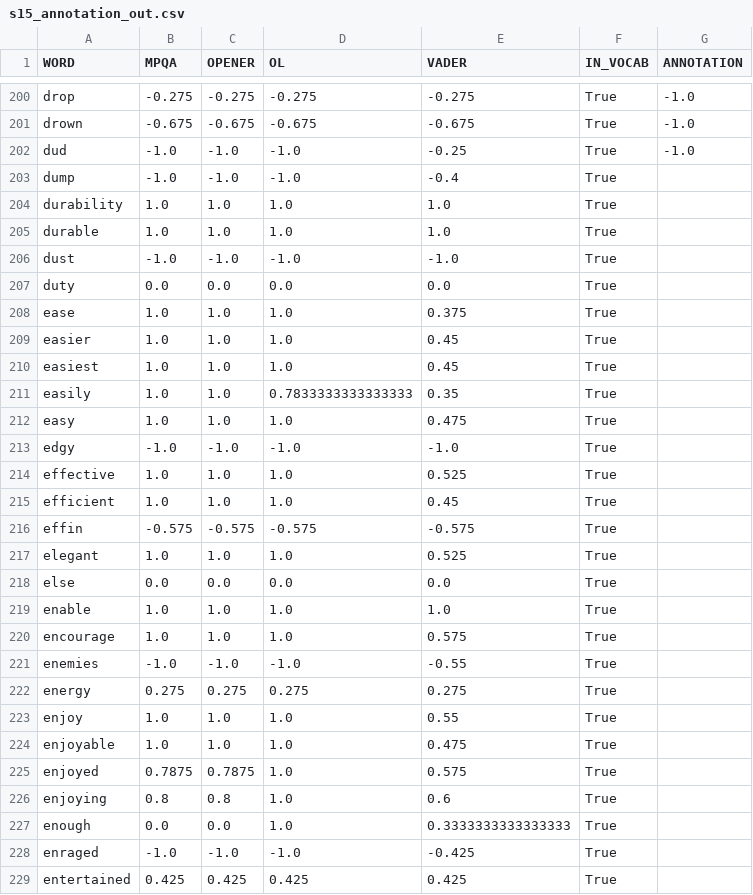
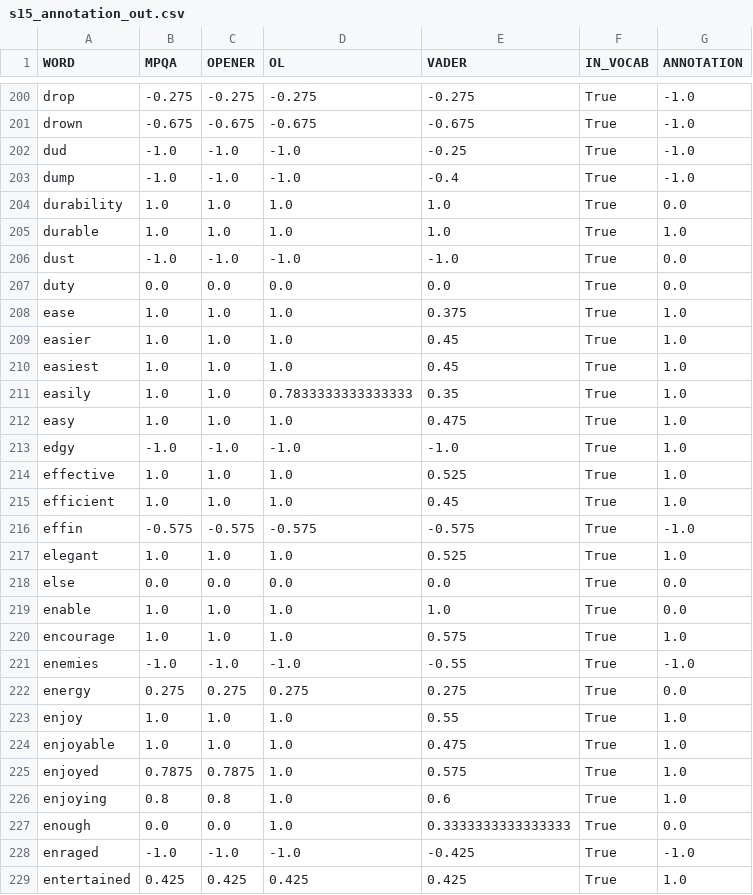
Before and after one commit to LingxB/dalx, a CSV file: data/lx_annotator/s15_annotation_out.csv, drawn as a sheet; only a part is shown, gaps mark what is left out; the diff covers the shown part only.

Commit message:
add more annotations

```diff
--- a/data/lx_annotator/s15_annotation_out.csv
+++ b/data/lx_annotator/s15_annotation_out.csv
@@ -202,28 +202,28 @@ drown,-0.675,-0.675,-0.675,-0.675,True,-1.0
 dud,-1.0,-1.0,-1.0,-0.25,True,-1.0
-dump,-1.0,-1.0,-1.0,-0.4,True,
-durability,1.0,1.0,1.0,1.0,True,
-durable,1.0,1.0,1.0,1.0,True,
-dust,-1.0,-1.0,-1.0,-1.0,True,
-duty,0.0,0.0,0.0,0.0,True,
-ease,1.0,1.0,1.0,0.375,True,
-easier,1.0,1.0,1.0,0.45,True,
-easiest,1.0,1.0,1.0,0.45,True,
-easily,1.0,1.0,0.7833333333333333,0.35,True,
-easy,1.0,1.0,1.0,0.475,True,
-edgy,-1.0,-1.0,-1.0,-1.0,True,
-effective,1.0,1.0,1.0,0.525,True,
-efficient,1.0,1.0,1.0,0.45,True,
-effin,-0.575,-0.575,-0.575,-0.575,True,
-elegant,1.0,1.0,1.0,0.525,True,
-else,0.0,0.0,0.0,0.0,True,
-enable,1.0,1.0,1.0,1.0,True,
-encourage,1.0,1.0,1.0,0.575,True,
-enemies,-1.0,-1.0,-1.0,-0.55,True,
-energy,0.275,0.275,0.275,0.275,True,
-enjoy,1.0,1.0,1.0,0.55,True,
-enjoyable,1.0,1.0,1.0,0.475,True,
-enjoyed,0.7875,0.7875,1.0,0.575,True,
-enjoying,0.8,0.8,1.0,0.6,True,
-enough,0.0,0.0,1.0,0.3333333333333333,True,
-enraged,-1.0,-1.0,-1.0,-0.425,True,
-entertained,0.425,0.425,0.425,0.425,True,
+dump,-1.0,-1.0,-1.0,-0.4,True,-1.0
+durability,1.0,1.0,1.0,1.0,True,0.0
+durable,1.0,1.0,1.0,1.0,True,1.0
+dust,-1.0,-1.0,-1.0,-1.0,True,0.0
+duty,0.0,0.0,0.0,0.0,True,0.0
+ease,1.0,1.0,1.0,0.375,True,1.0
+easier,1.0,1.0,1.0,0.45,True,1.0
+easiest,1.0,1.0,1.0,0.45,True,1.0
+easily,1.0,1.0,0.7833333333333333,0.35,True,1.0
+easy,1.0,1.0,1.0,0.475,True,1.0
+edgy,-1.0,-1.0,-1.0,-1.0,True,1.0
+effective,1.0,1.0,1.0,0.525,True,1.0
+efficient,1.0,1.0,1.0,0.45,True,1.0
+effin,-0.575,-0.575,-0.575,-0.575,True,-1.0
+elegant,1.0,1.0,1.0,0.525,True,1.0
+else,0.0,0.0,0.0,0.0,True,0.0
+enable,1.0,1.0,1.0,1.0,True,0.0
+encourage,1.0,1.0,1.0,0.575,True,1.0
+enemies,-1.0,-1.0,-1.0,-0.55,True,-1.0
+energy,0.275,0.275,0.275,0.275,True,0.0
+enjoy,1.0,1.0,1.0,0.55,True,1.0
+enjoyable,1.0,1.0,1.0,0.475,True,1.0
+enjoyed,0.7875,0.7875,1.0,0.575,True,1.0
+enjoying,0.8,0.8,1.0,0.6,True,1.0
+enough,0.0,0.0,1.0,0.3333333333333333,True,0.0
+enraged,-1.0,-1.0,-1.0,-0.425,True,-1.0
+entertained,0.425,0.425,0.425,0.425,True,1.0
```
Also changed, not shown: 173 edited cells elsewhere in this file.
